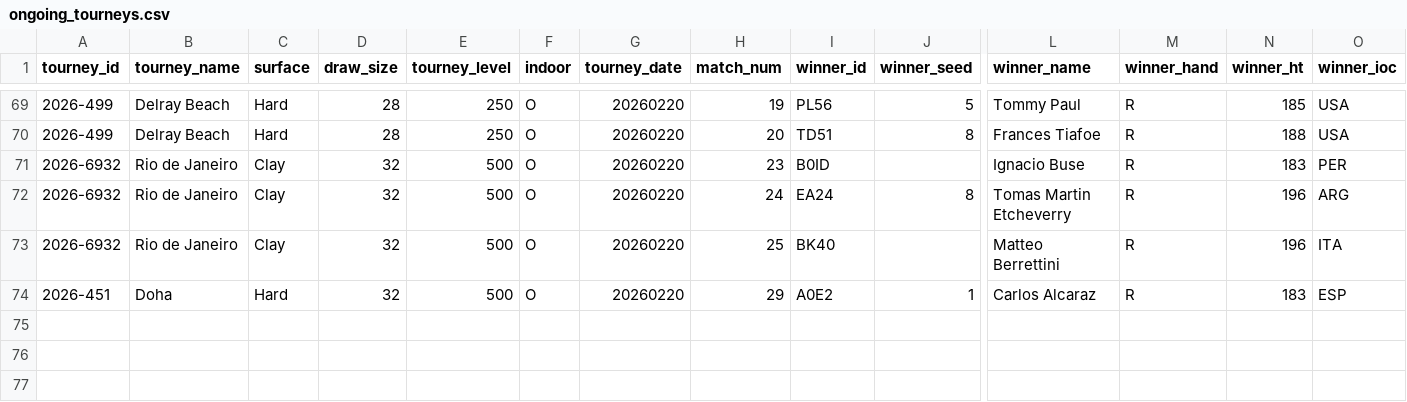
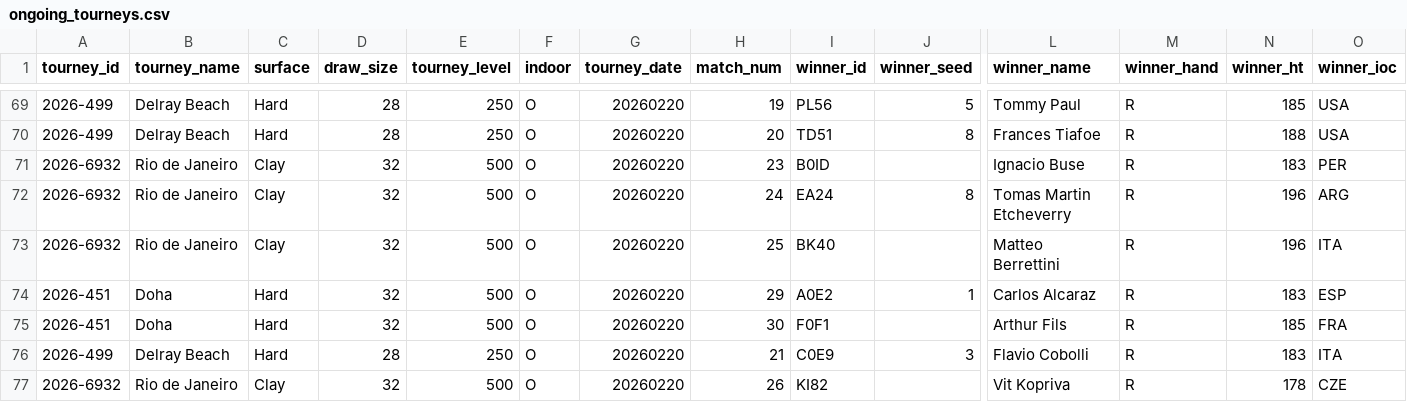
Before and after one commit to Tennismylife/TML-Website, a CSV file: data/ongoing_tourneys.csv, drawn as a sheet; only a part is shown, gaps mark what is left out; rows hold the shown columns only; the diff names each change by its address in the sheet, - before the commit and + after, or states it on an @@ line.

```diff
--- a/data/ongoing_tourneys.csv
+++ b/data/ongoing_tourneys.csv
+row 75: 2026-451 | Doha | Hard | 32 | 500 | O | 20260220 | 30 | F0F1 |  | Arthur Fils | R | 185 | FRA
+row 76: 2026-499 | Delray Beach | Hard | 28 | 250 | O | 20260220 | 21 | C0E9 | 3 | Flavio Cobolli | R | 183 | ITA
+row 77: 2026-6932 | Rio de Janeiro | Clay | 32 | 500 | O | 20260220 | 26 | KI82 |  | Vit Kopriva | R | 178 | CZE
```
Also changed, not shown: 3 other files.
